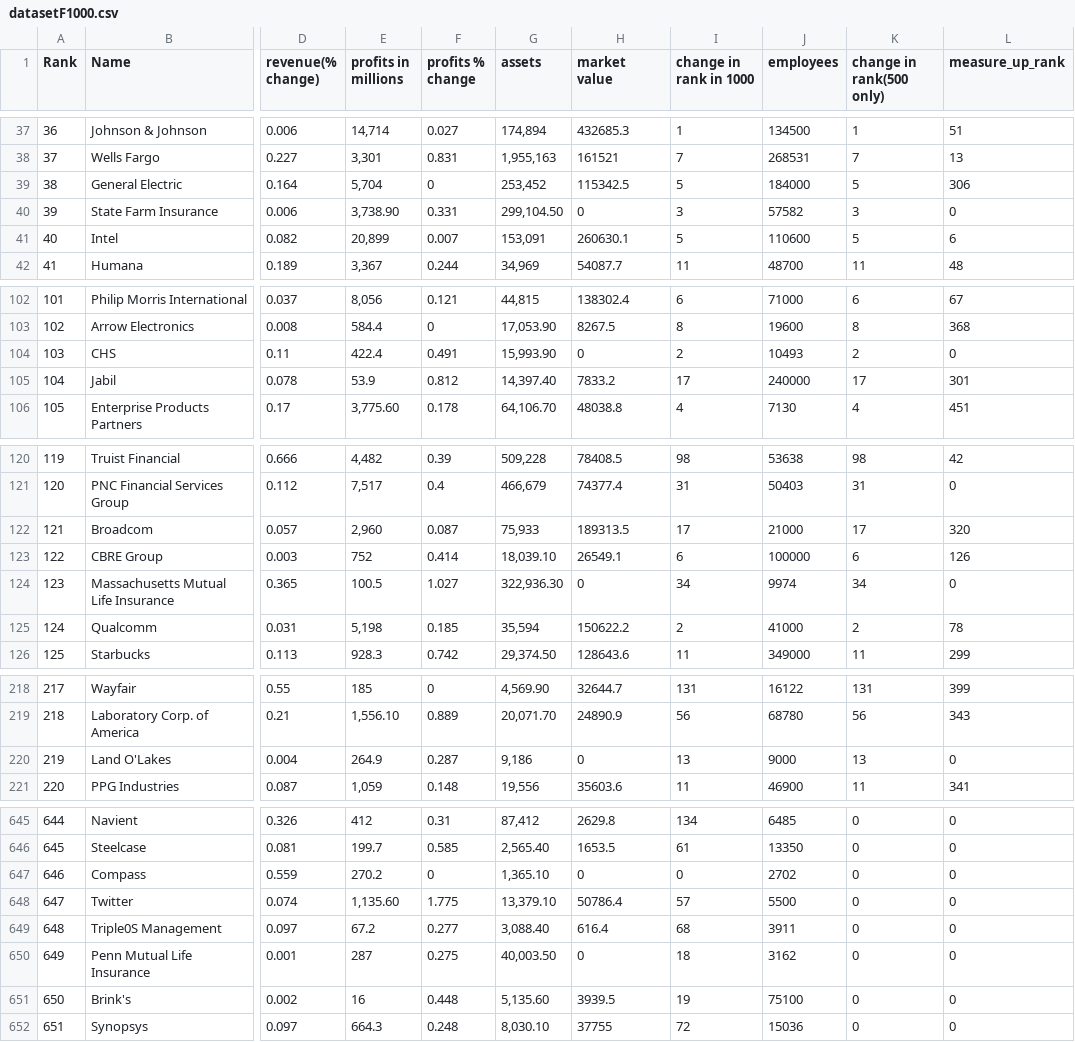
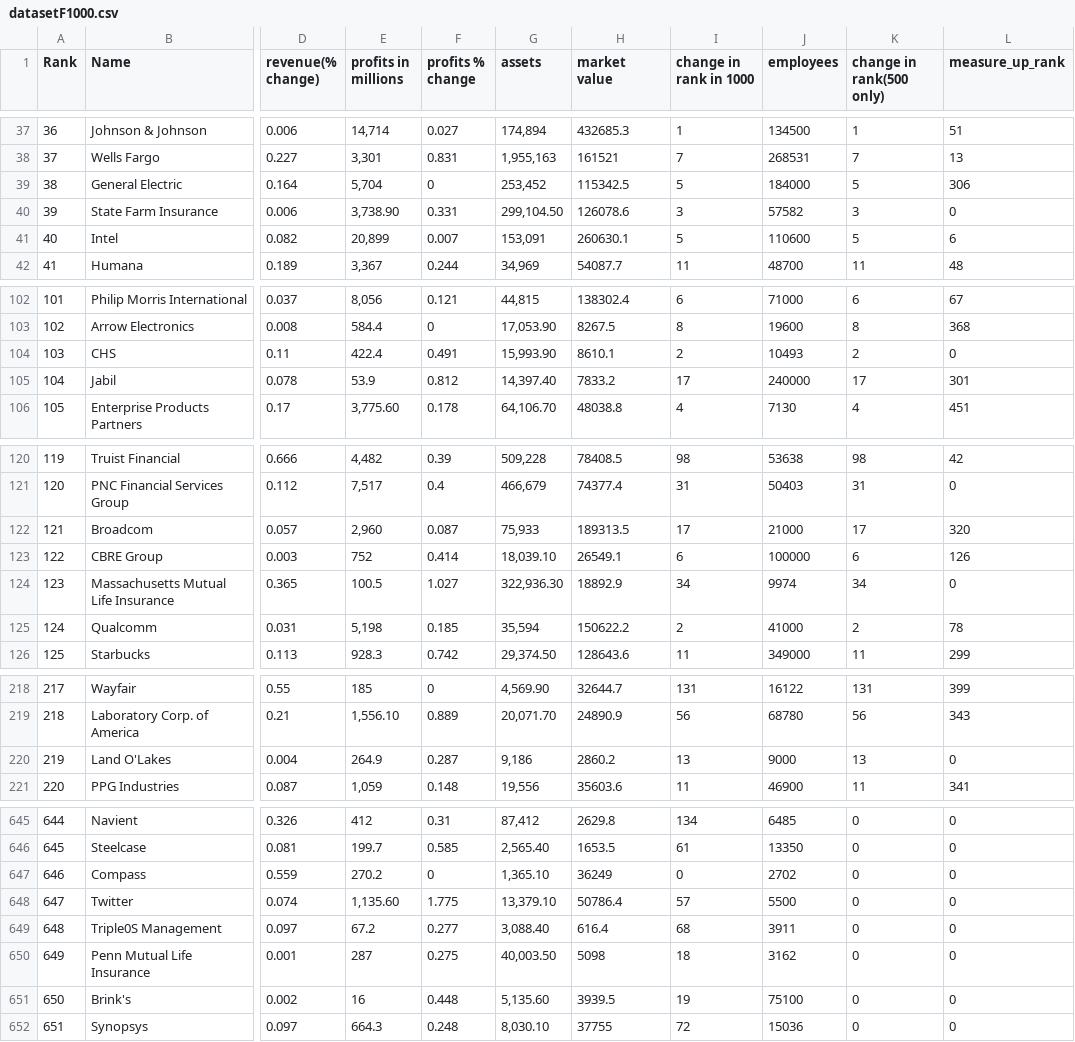
Before and after one commit to Dillon-B/Intro_to_AI_CW, a CSV file: datasetF1000.csv, drawn as a sheet; only a part is shown, gaps mark what is left out; the diff covers the shown part only; the diff names each change by its address in the sheet, - before the commit and + after, or states it on an @@ line.

```diff
--- a/datasetF1000.csv
+++ b/datasetF1000.csv
-H40 (market value): 0
+H40 (market value): 126078.6
-H104 (market value): 0
+H104 (market value): 8610.1
-H124 (market value): 0
+H124 (market value): 18892.9
-H220 (market value): 0
+H220 (market value): 2860.2
-H647 (market value): 0
+H647 (market value): 36249
-H650 (market value): 0
+H650 (market value): 5098
```
Also changed, not shown: 37 edited cells elsewhere in this file.
